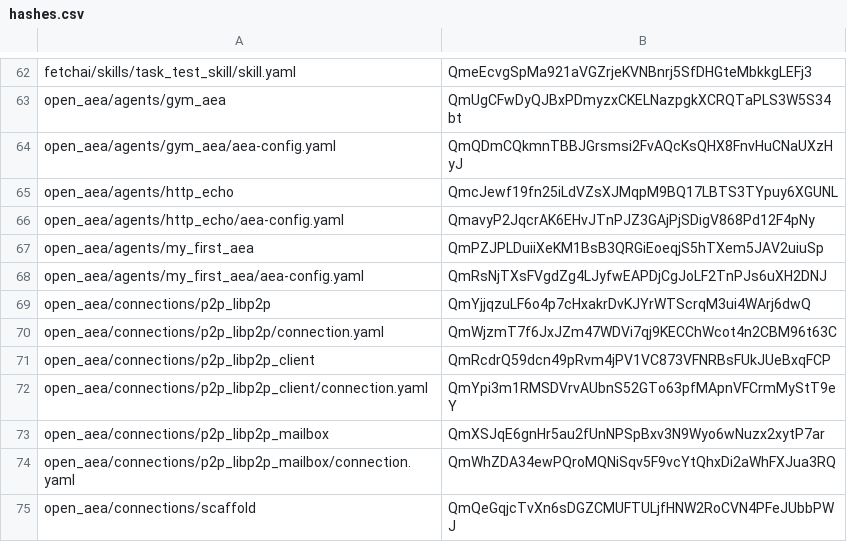
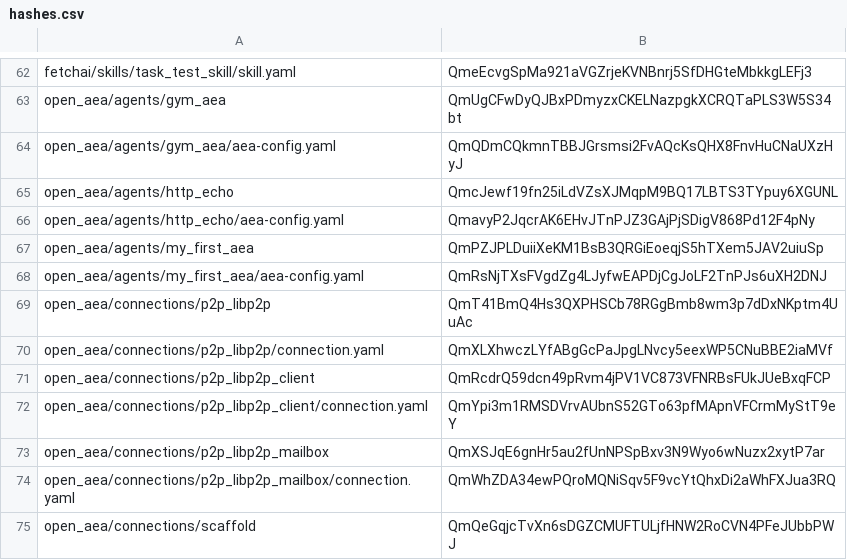
Before and after one commit to valory-xyz/open-aea, a CSV file: packages/hashes.csv, drawn as a sheet; only a part is shown, gaps mark what is left out.

```diff
--- a/packages/hashes.csv
+++ b/packages/hashes.csv
@@ -68,4 +68,4 @@ open_aea/agents/my_first_aea,QmPZJPLDuiiXeKM1BsB3QRGiEoeqjS5hTXem5JAV2uiuSp
 open_aea/agents/my_first_aea/aea-config.yaml,QmRsNjTXsFVgdZg4LJyfwEAPDjCgJoLF2TnPJs6uXH2DNJ
-open_aea/connections/p2p_libp2p,QmYjjqzuLF6o4p7cHxakrDvKJYrWTScrqM3ui4WArj6dwQ
-open_aea/connections/p2p_libp2p/connection.yaml,QmWjzmT7f6JxJZm47WDVi7qj9KECChWcot4n2CBM96t63C
+open_aea/connections/p2p_libp2p,QmT41BmQ4Hs3QXPHSCb78RGgBmb8wm3p7dDxNKptm4UuAc
+open_aea/connections/p2p_libp2p/connection.yaml,QmXLXhwczLYfABgGcPaJpgLNvcy5eexWP5CNuBBE2iaMVf
 open_aea/connections/p2p_libp2p_client,QmRcdrQ59dcn49pRvm4jPV1VC873VFNRBsFUkJUeBxqFCP
```
Also changed, not shown: 3 other files.
